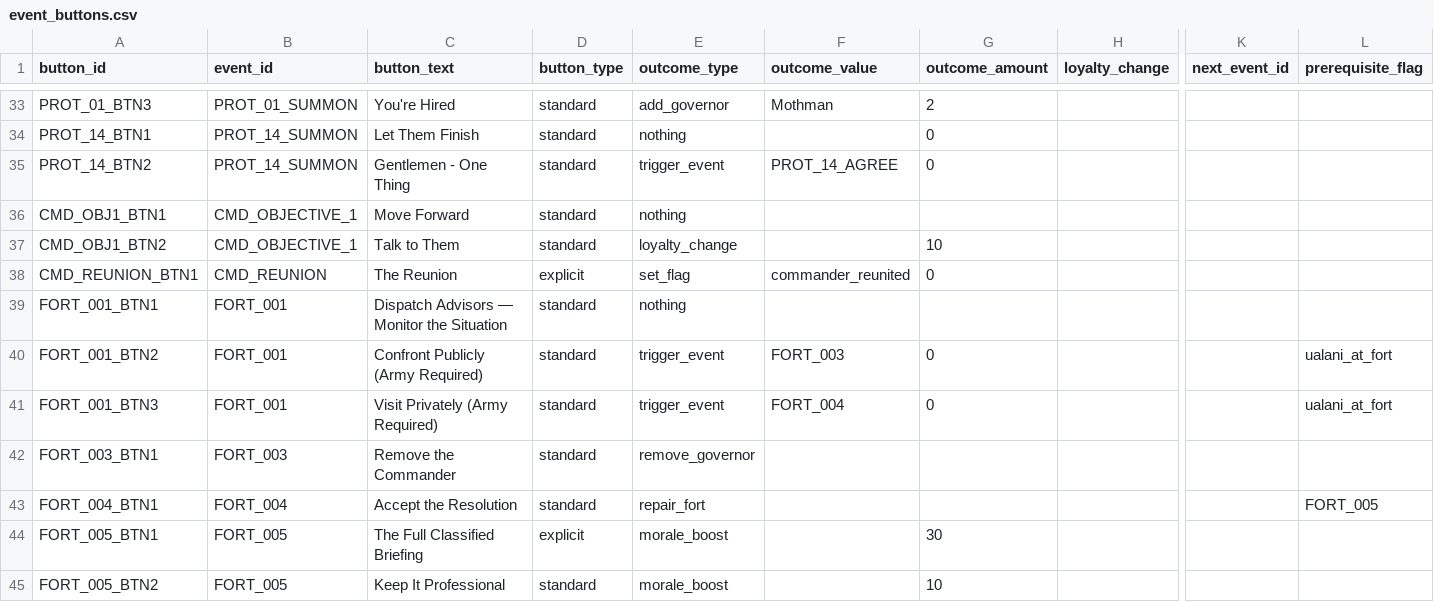
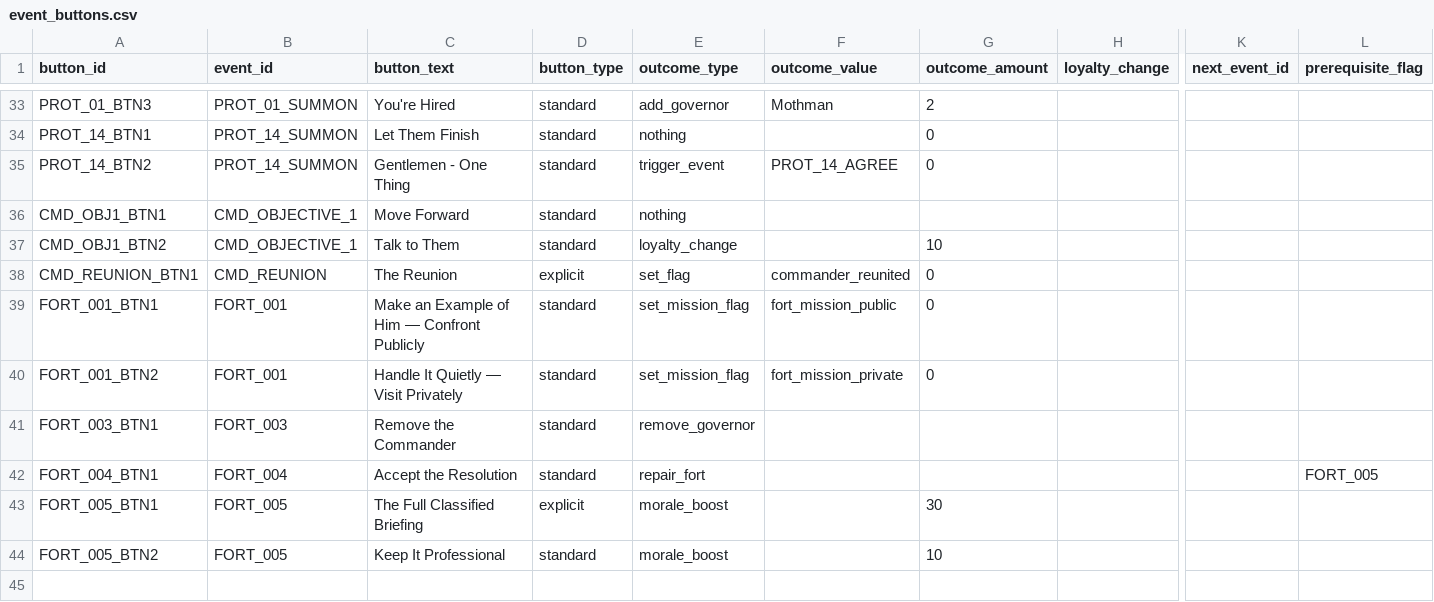
Before and after one commit to etherthegreat/mostupdatedfarsword, a CSV file: data/event_buttons.csv, drawn as a sheet; only a part is shown, gaps mark what is left out; rows hold the shown columns only; the diff names each change by its address in the sheet, - before the commit and + after, or states it on an @@ line.

```diff
--- a/data/event_buttons.csv
+++ b/data/event_buttons.csv
-C39 (button_text): Dispatch Advisors — Monitor the Situation
+C39 (button_text): Make an Example of Him — Confront Publicly
-E39 (outcome_type): nothing
+E39 (outcome_type): set_mission_flag
-F39 (outcome_value): (empty)
+F39 (outcome_value): fort_mission_public
-G39 (outcome_amount): (empty)
+G39 (outcome_amount): 0
-C40 (button_text): Confront Publicly (Army Required)
+C40 (button_text): Handle It Quietly — Visit Privately
-E40 (outcome_type): trigger_event
+E40 (outcome_type): set_mission_flag
-F40 (outcome_value): FORT_003
+F40 (outcome_value): fort_mission_private
-L40 (prerequisite_flag): ualani_at_fort
+L40 (prerequisite_flag): (empty)
-row 41: FORT_001_BTN3 | FORT_001 | Visit Privately (Army Required) | standard | trigger_event | FORT_004 | 0 |  |  | ualani_at_fort
```
Also changed, not shown: data/events.csv, 1 other file.
